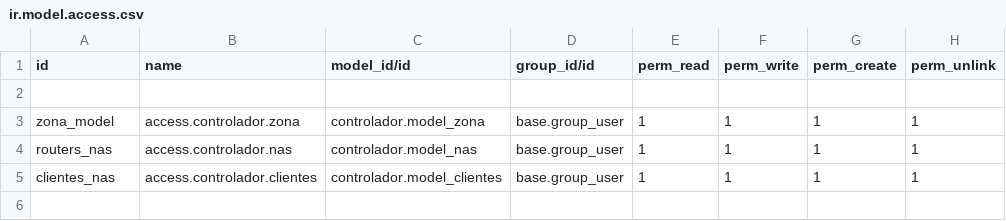
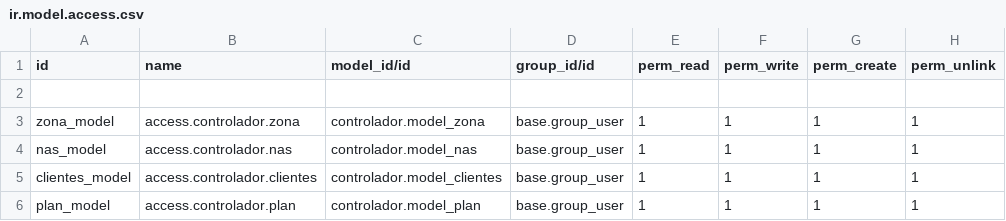
Before and after one commit to FranSabt/Netcom-odoo-module, a CSV file: controlador2/security/ir.model.access.csv, drawn as a sheet.

Commit message:
modelos con campos listos para freeradius

```diff
--- a/controlador2/security/ir.model.access.csv
+++ b/controlador2/security/ir.model.access.csv
@@ -3,3 +3,4 @@ id,name,model_id/id,group_id/id,perm_read,perm_write,perm_create,perm_unlink
 zona_model,access.controlador.zona,controlador.model_zona,base.group_user,1,1,1,1
-routers_nas,access.controlador.nas,controlador.model_nas,base.group_user,1,1,1,1
-clientes_nas,access.controlador.clientes,controlador.model_clientes,base.group_user,1,1,1,1
+nas_model,access.controlador.nas,controlador.model_nas,base.group_user,1,1,1,1
+clientes_model,access.controlador.clientes,controlador.model_clientes,base.group_user,1,1,1,1
+plan_model,access.controlador.plan,controlador.model_plan,base.group_user,1,1,1,1
```
Also changed, not shown: 11 other files.
